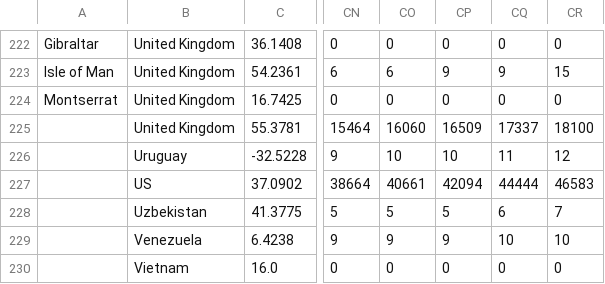
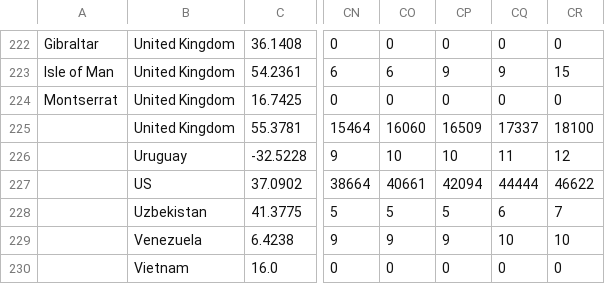
Before and after one commit to dildeolupbiten/Covid19Stats, a CSV file: Latest_Files/time_series_covid19_deaths_global.csv, drawn as a sheet; only a part is shown, gaps mark what is left out; the diff names each change by its address in the sheet, - before the commit and + after, or states it on an @@ line.

```diff
--- a/Latest_Files/time_series_covid19_deaths_global.csv
+++ b/Latest_Files/time_series_covid19_deaths_global.csv
-CR227: 46583
+CR227: 46622
```
Also changed, not shown: Latest_Files/time_series_covid19_confirmed_global.csv, 1 other file.
